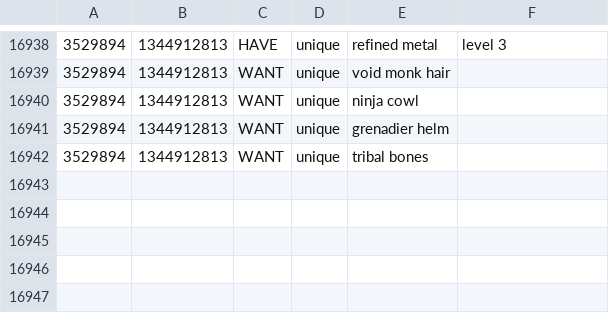
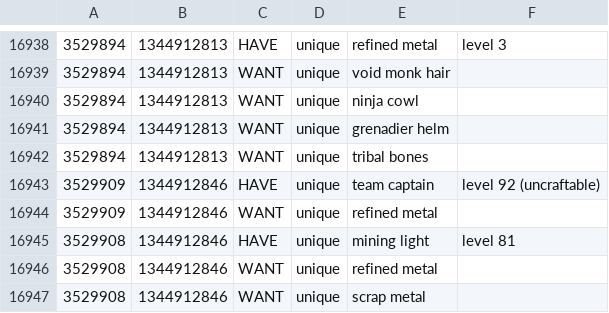
Before and after one commit to statico/tf2, a CSV file: trades/tf2op-2012-08-13.csv, drawn as a sheet; only a part is shown, gaps mark what is left out; the diff names each change by its address in the sheet, - before the commit and + after, or states it on an @@ line.

```diff
--- a/trades/tf2op-2012-08-13.csv
+++ b/trades/tf2op-2012-08-13.csv
+row 16943: 3529909 | 1344912846 | HAVE | unique | team captain | level 92 (uncraftable)
+row 16944: 3529909 | 1344912846 | WANT | unique | refined metal
+row 16945: 3529908 | 1344912846 | HAVE | unique | mining light | level 81
+row 16946: 3529908 | 1344912846 | WANT | unique | refined metal
+row 16947: 3529908 | 1344912846 | WANT | unique | scrap metal
```
Also changed, not shown: 4 other files.
